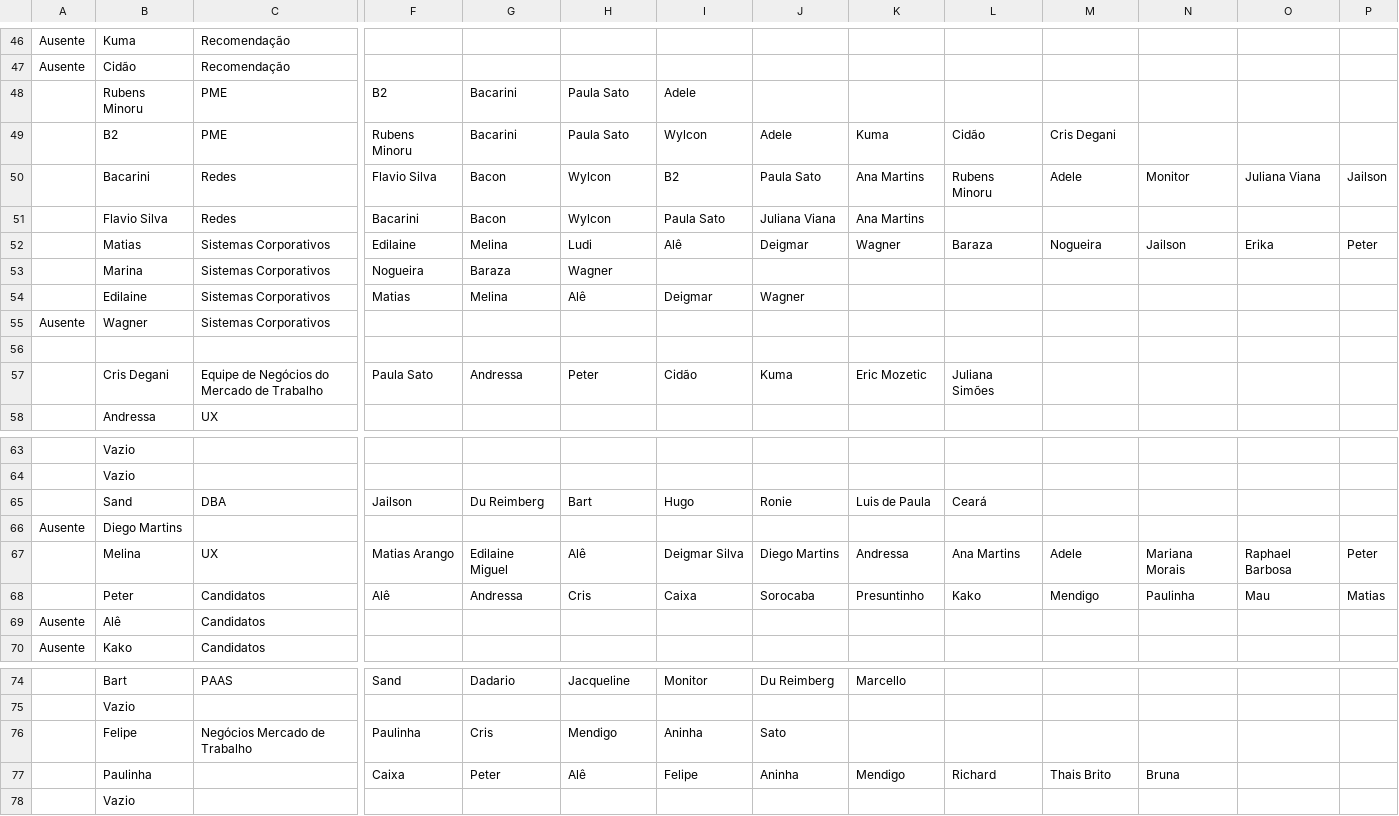
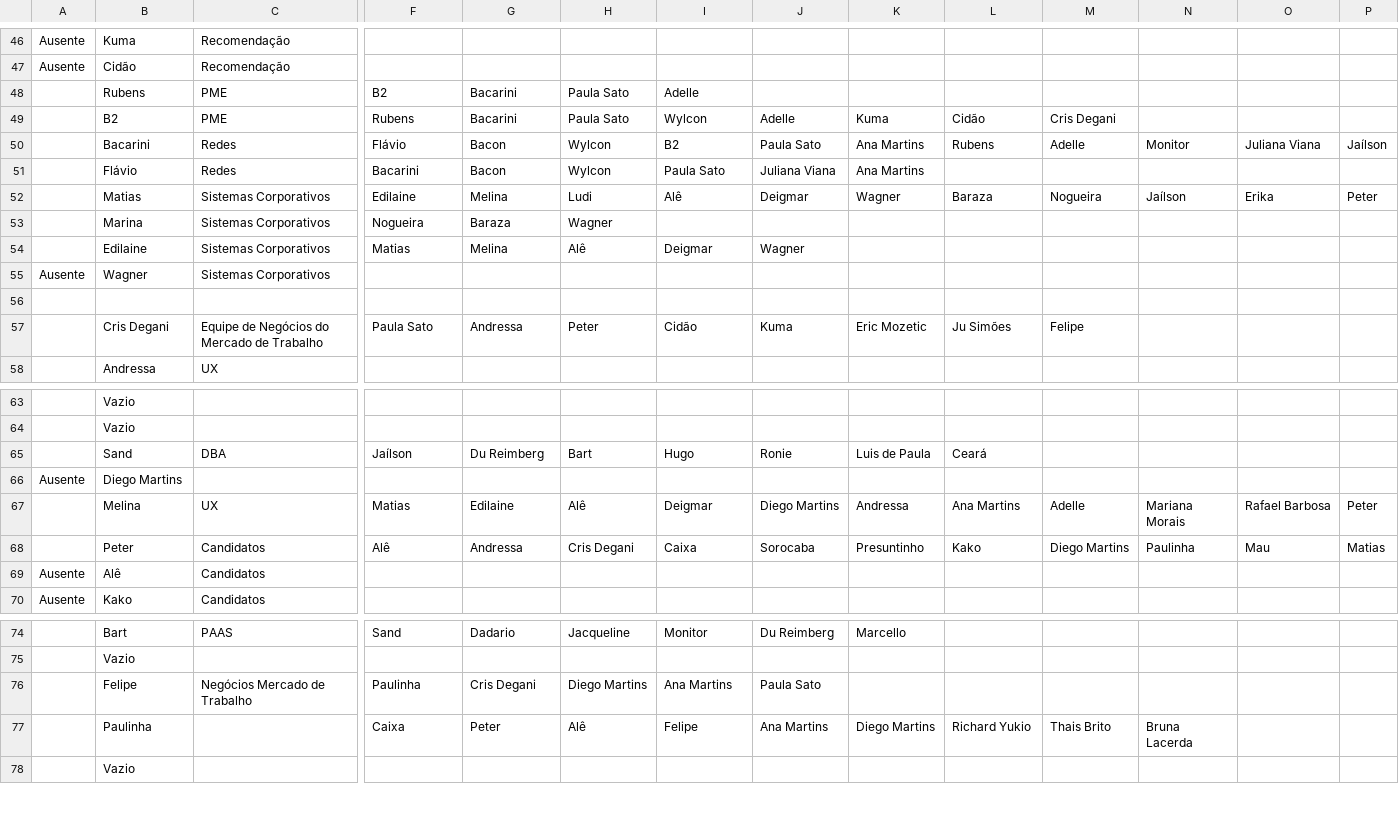
Before and after one commit to ruliana/cisp, a CSV file: chairs.csv, drawn as a sheet; only a part is shown, gaps mark what is left out; the diff covers the shown part only; the diff names each change by its address in the sheet, - before the commit and + after, or states it on an @@ line.

```diff
--- a/chairs.csv
+++ b/chairs.csv
-B48: Rubens Minoru
+B48: Rubens
-I48: Adele
+I48: Adelle
-F49: Rubens Minoru
+F49: Rubens
-J49: Adele
+J49: Adelle
-F50: Flavio Silva
+F50: Flávio
-L50: Rubens Minoru
+L50: Rubens
-M50: Adele
+M50: Adelle
-P50: Jailson
+P50: Jaílson
-B51: Flavio Silva
+B51: Flávio
-N52: Jailson
+N52: Jaílson
-L57: Juliana Simões
+L57: Ju Simões
-M57: (empty)
+M57: Felipe
-F65: Jailson
+F65: Jaílson
-F67: Matias Arango
+F67: Matias
-G67: Edilaine Miguel
+G67: Edilaine
-I67: Deigmar Silva
+I67: Deigmar
-M67: Adele
+M67: Adelle
-O67: Raphael Barbosa
+O67: Rafael Barbosa
-H68: Cris
+H68: Cris Degani
-M68: Mendigo
+M68: Diego Martins
-G76: Cris
+G76: Cris Degani
-H76: Mendigo
+H76: Diego Martins
-I76: Aninha
+I76: Ana Martins
-J76: Sato
+J76: Paula Sato
-J77: Aninha
+J77: Ana Martins
-K77: Mendigo
+K77: Diego Martins
-L77: Richard
+L77: Richard Yukio
-N77: Bruna
+N77: Bruna Lacerda
```
Also changed, not shown: 23 edited cells elsewhere in this file, 4 other files.
